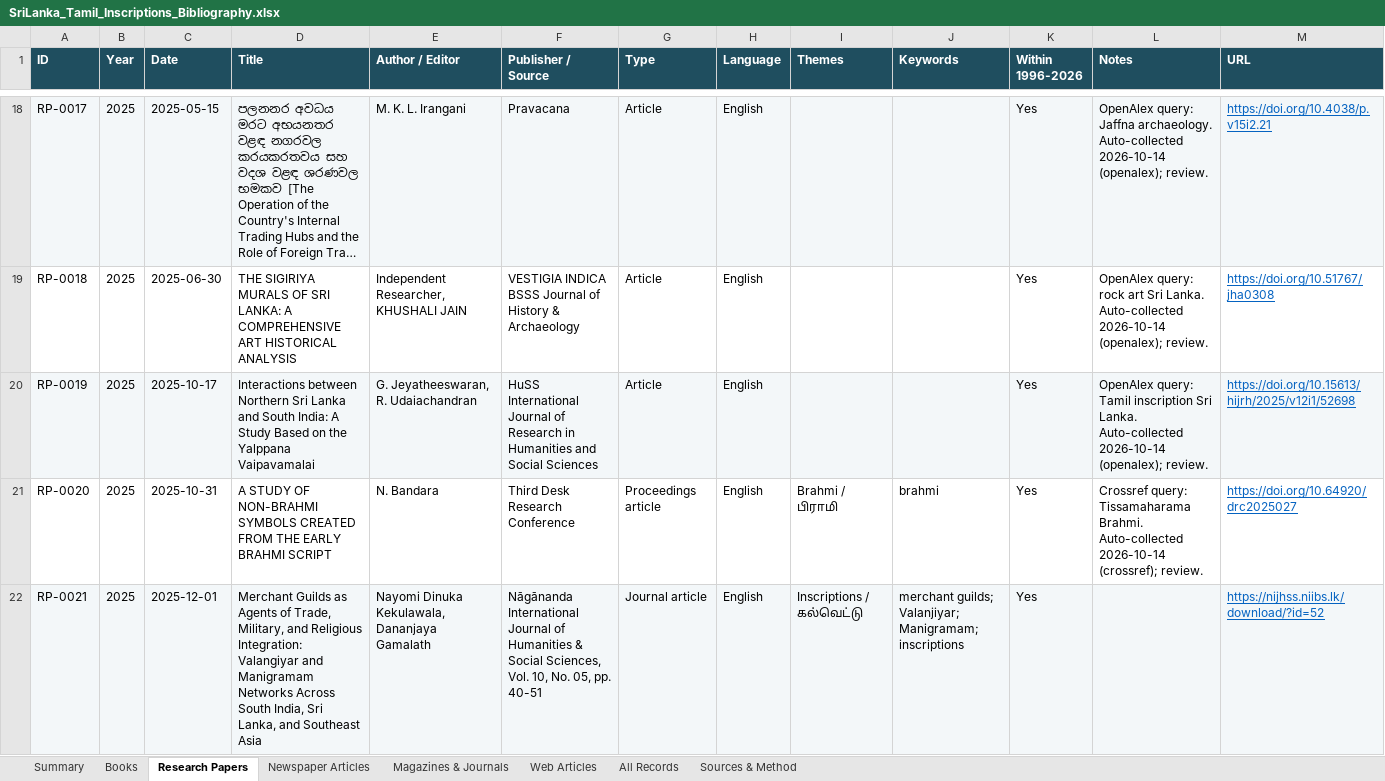
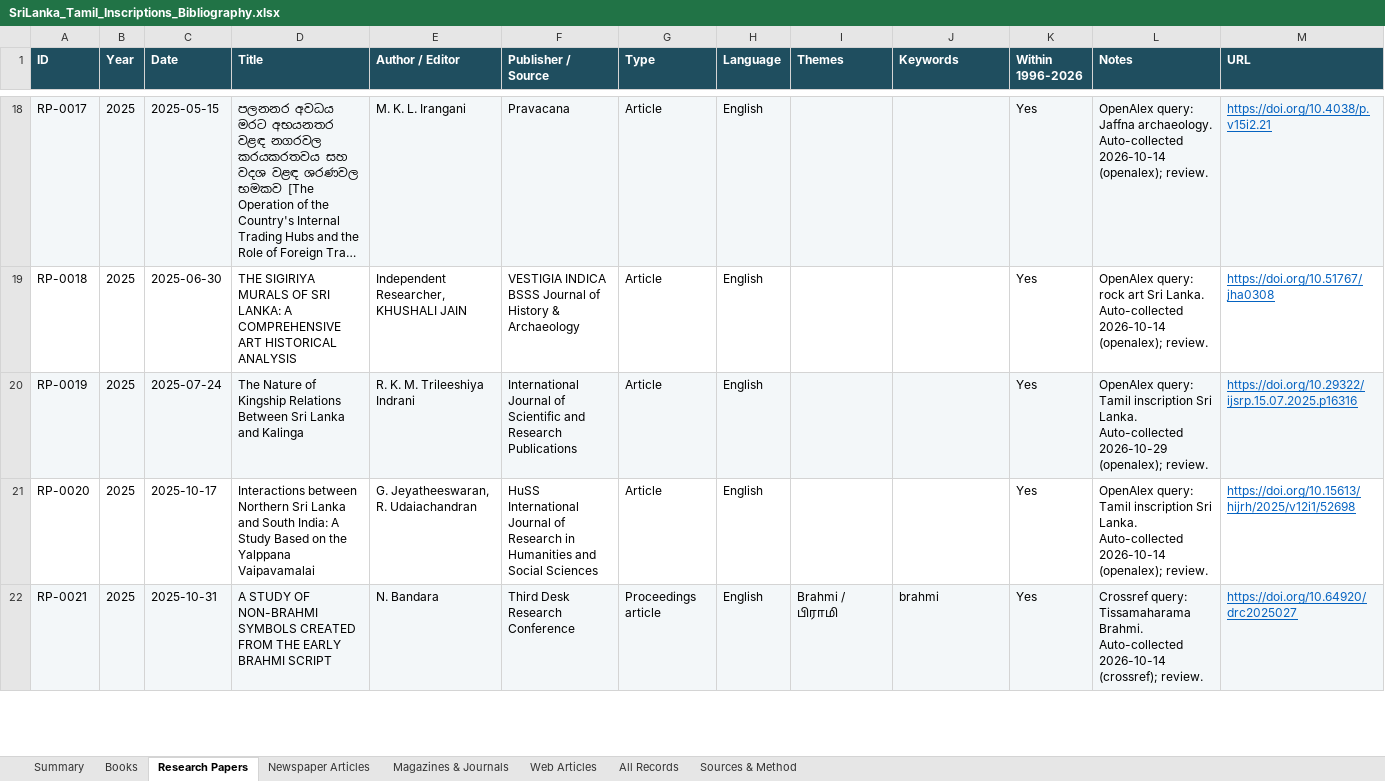
Before and after one commit to Udhayan26/srilanka-tamil-inscriptions-bibliography, an Excel workbook: output/SriLanka_Tamil_Inscriptions_Bibliography.xlsx, sheet Research Papers, drawn as a sheet; only a part is shown, gaps mark what is left out; long unchanged cells end in …; values as stored, in another font and other column widths than the file's, no borders; the diff covers the shown part only; the diff names each change by its address in the sheet, - before the commit and + after, or states it on an @@ line.

```diff
--- a/output/SriLanka_Tamil_Inscriptions_Bibliography.xlsx (sheet Research Papers)
+++ b/output/SriLanka_Tamil_Inscriptions_Bibliography.xlsx (sheet Research Papers)
-C20 (Date): 2025-10-17
+C20 (Date): 2025-07-24
-D20 (Title): Interactions between Northern Sri Lanka and South India: A Study Based on the Yalppana Vaipavamalai
+D20 (Title): The Nature of Kingship Relations Between Sri Lanka and Kalinga
-E20 (Author / Editor): G. Jeyatheeswaran, R. Udaiachandran
+E20 (Author / Editor): R. K. M. Trileeshiya Indrani
-F20 (Publisher / Source): HuSS International Journal of Research in Humanities and Social Sciences
+F20 (Publisher / Source): International Journal of Scientific and Research Publications
-L20 (Notes): …Lanka. Auto-collected 2026-10-14 (openalex); review.
+L20 (Notes): …Lanka. Auto-collected 2026-10-29 (openalex); review.
-M20 (URL): https://doi.org/10.15613/hijrh/2025/v12i1/52698
+M20 (URL): https://doi.org/10.29322/ijsrp.15.07.2025.p16316
-C21 (Date): 2025-10-31
+C21 (Date): 2025-10-17
-D21 (Title): A STUDY OF NON-BRAHMI SYMBOLS CREATED FROM THE EARLY BRAHMI SCRIPT
+D21 (Title): Interactions between Northern Sri Lanka and South India: A Study Based on the Yalppana Vaipavamalai
-E21 (Author / Editor): N. Bandara
+E21 (Author / Editor): G. Jeyatheeswaran, R. Udaiachandran
-F21 (Publisher / Source): Third Desk Research Conference
+F21 (Publisher / Source): HuSS International Journal of Research in Humanities and Social Sciences
-G21 (Type): Proceedings article
+G21 (Type): Article
-I21 (Themes): Brahmi / பிராமி
+I21 (Themes): (empty)
-J21 (Keywords): brahmi
+J21 (Keywords): (empty)
-L21 (Notes): Crossref query: Tissamaharama Brahmi. Auto-collected 2026-10-14 (crossref); review.
+L21 (Notes): OpenAlex query: Tamil inscription Sri Lanka. Auto-collected 2026-10-14 (openalex); review.
-M21 (URL): https://doi.org/10.64920/drc2025027
+M21 (URL): https://doi.org/10.15613/hijrh/2025/v12i1/52698
-C22 (Date): 2025-12-01
+C22 (Date): 2025-10-31
-D22 (Title): Merchant Guilds as Agents of Trade, Military, and Religious Integration: Valangiyar and Manigramam Networks Across South India, Sri Lanka, and Southeast Asia
+D22 (Title): A STUDY OF NON-BRAHMI SYMBOLS CREATED FROM THE EARLY BRAHMI SCRIPT
-E22 (Author / Editor): Nayomi Dinuka Kekulawala, Dananjaya Gamalath
+E22 (Author / Editor): N. Bandara
-F22 (Publisher / Source): Nāgānanda International Journal of Humanities & Social Sciences, Vol. 10, No. 05, pp. 40-51
+F22 (Publisher / Source): Third Desk Research Conference
-G22 (Type): Journal article
+G22 (Type): Proceedings article
-I22 (Themes): Inscriptions / கல்வெட்டு
+I22 (Themes): Brahmi / பிராமி
-J22 (Keywords): merchant guilds; Valanjiyar; Manigramam; inscriptions
+J22 (Keywords): brahmi
-L22 (Notes): (empty)
+L22 (Notes): Crossref query: Tissamaharama Brahmi. Auto-collected 2026-10-14 (crossref); review.
-M22 (URL): https://nijhss.niibs.lk/download/?id=52
+M22 (URL): https://doi.org/10.64920/drc2025027
```
Also changed, not shown: 1 added row and 1025 edited cells elsewhere in this sheet, sheet All Records, sheet Summary, 3 other files.
